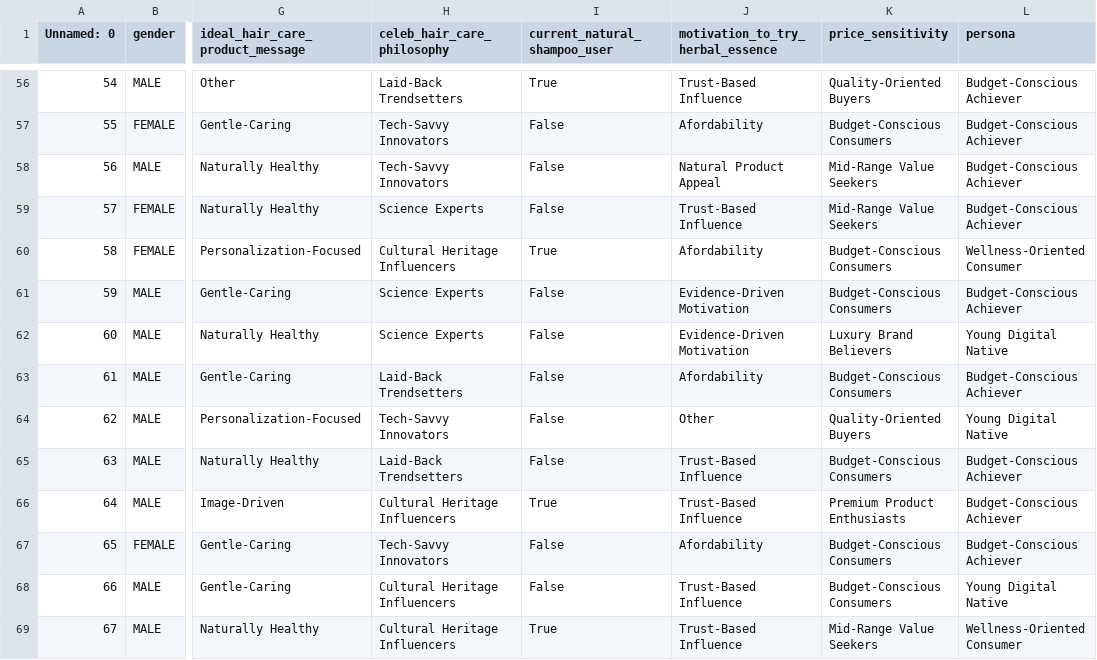
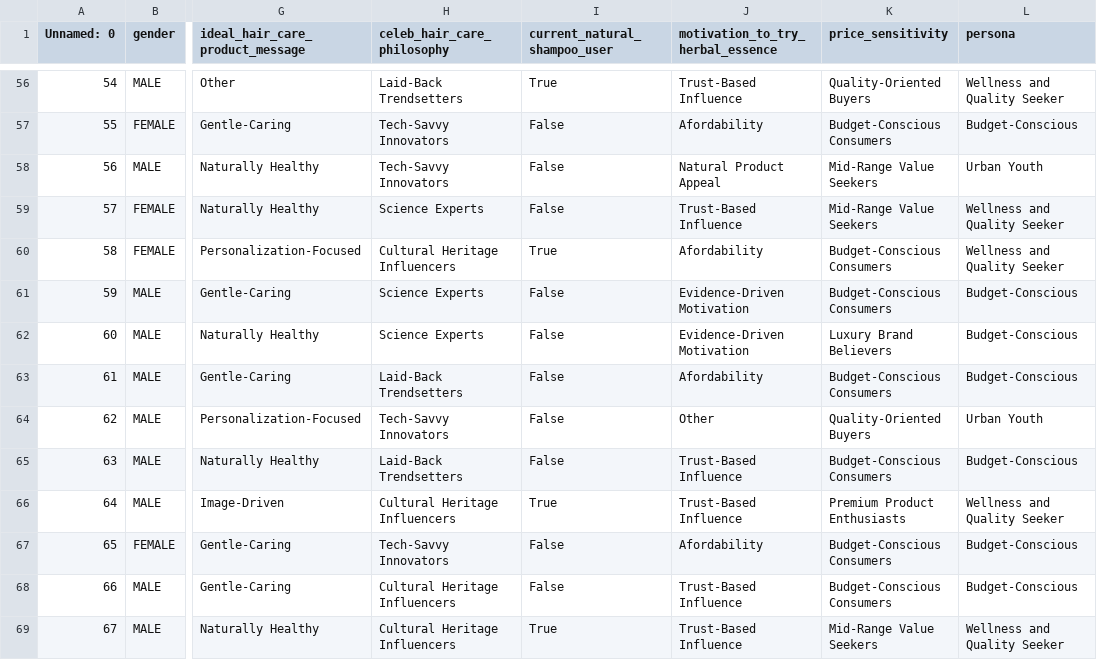
Before and after one commit to johnramal/peakathon24, a CSV file: cleaned_with_targeted_personas.csv, drawn as a sheet; only a part is shown, gaps mark what is left out; the diff covers the shown part only; the diff names each change by its address in the sheet, - before the commit and + after, or states it on an @@ line.

```diff
--- a/cleaned_with_targeted_personas.csv
+++ b/cleaned_with_targeted_personas.csv
-L56 (persona): Budget-Conscious Achiever
+L56 (persona): Wellness and Quality Seeker
-L57 (persona): Budget-Conscious Achiever
+L57 (persona): Budget-Conscious
-L58 (persona): Budget-Conscious Achiever
+L58 (persona): Urban Youth
-L59 (persona): Budget-Conscious Achiever
+L59 (persona): Wellness and Quality Seeker
-L60 (persona): Wellness-Oriented Consumer
+L60 (persona): Wellness and Quality Seeker
-L61 (persona): Budget-Conscious Achiever
+L61 (persona): Budget-Conscious
-L62 (persona): Young Digital Native
+L62 (persona): Budget-Conscious
-L63 (persona): Budget-Conscious Achiever
+L63 (persona): Budget-Conscious
-L64 (persona): Young Digital Native
+L64 (persona): Urban Youth
-L65 (persona): Budget-Conscious Achiever
+L65 (persona): Budget-Conscious
-L66 (persona): Budget-Conscious Achiever
+L66 (persona): Wellness and Quality Seeker
-L67 (persona): Budget-Conscious Achiever
+L67 (persona): Budget-Conscious
-L68 (persona): Young Digital Native
+L68 (persona): Budget-Conscious
-L69 (persona): Wellness-Oriented Consumer
+L69 (persona): Wellness and Quality Seeker
```
Also changed, not shown: 168 edited cells elsewhere in this file, 1 other file.
